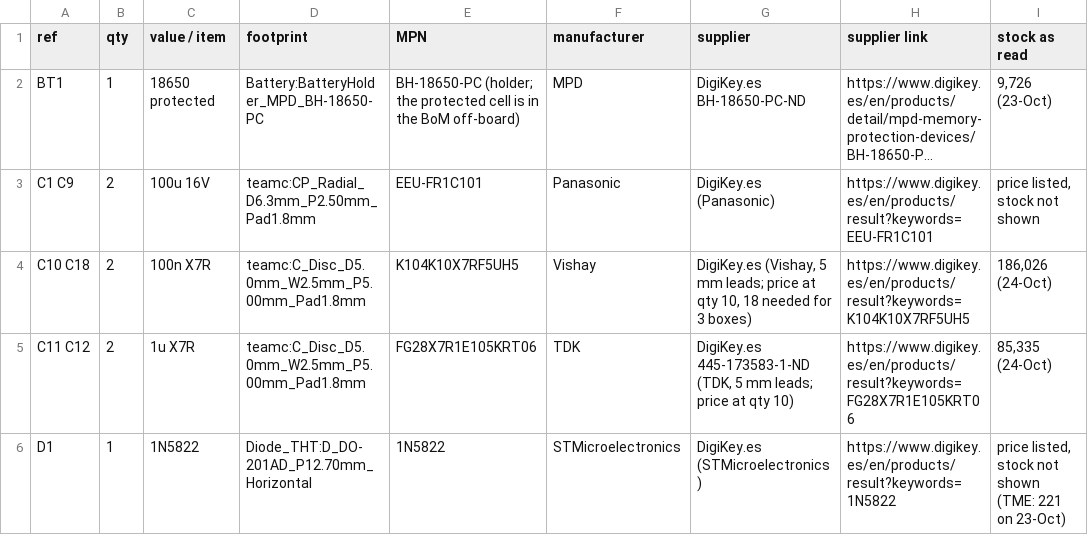
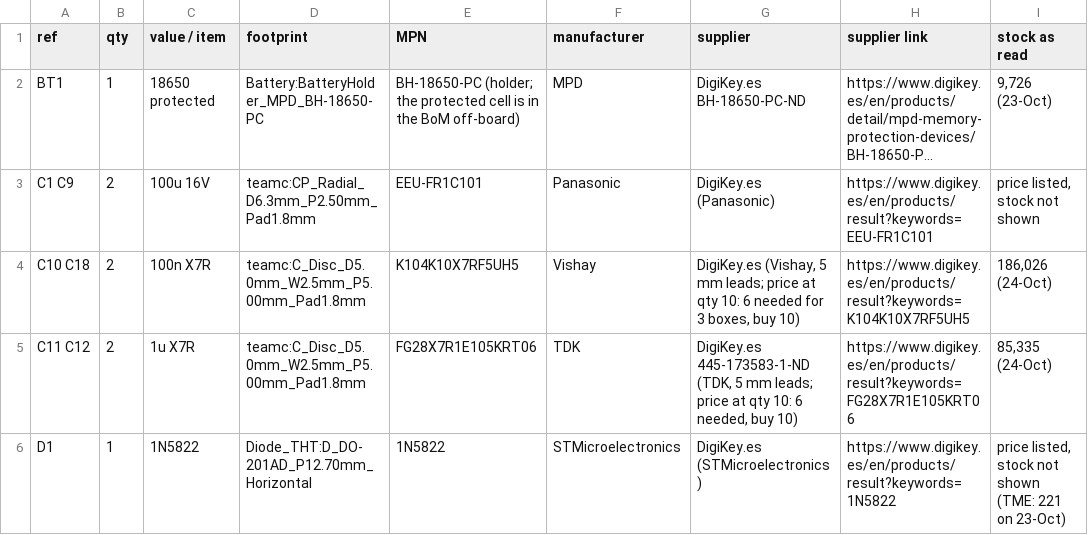
Before and after one commit to MicheleLamberti/mtp-f26-teamc, a CSV file: hw/BOM_revC.csv, drawn as a sheet; only a part is shown; long unchanged cells end in …; the diff covers the shown part only; the diff names each change by its address in the sheet, - before the commit and + after, or states it on an @@ line.

```diff
--- a/hw/BOM_revC.csv
+++ b/hw/BOM_revC.csv
-G4 (supplier): …at qty 10, 18 needed for 3 boxes)
+G4 (supplier): …at qty 10: 6 needed for 3 boxes, buy 10)
-G5 (supplier): …at qty 10)
+G5 (supplier): …at qty 10: 6 needed, buy 10)
```
Also changed, not shown: 1 added row and 26 edited cells elsewhere in this file, 33 other files.
